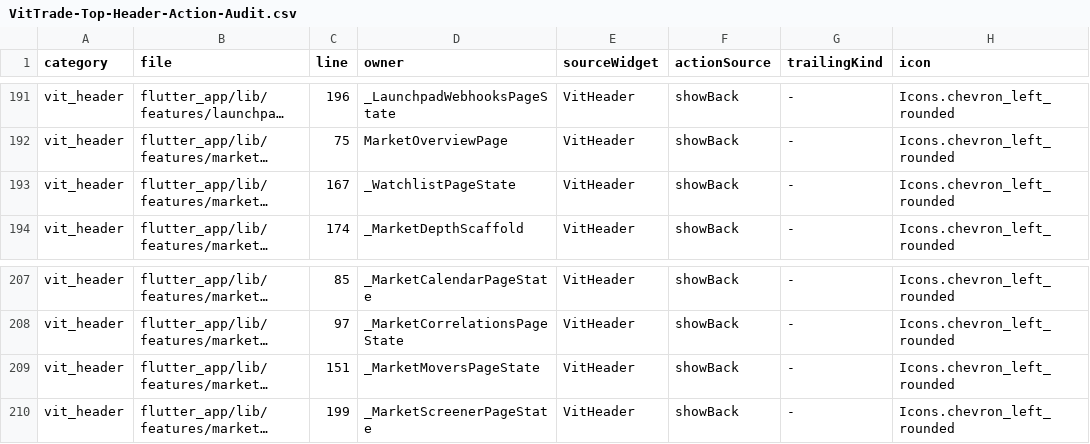
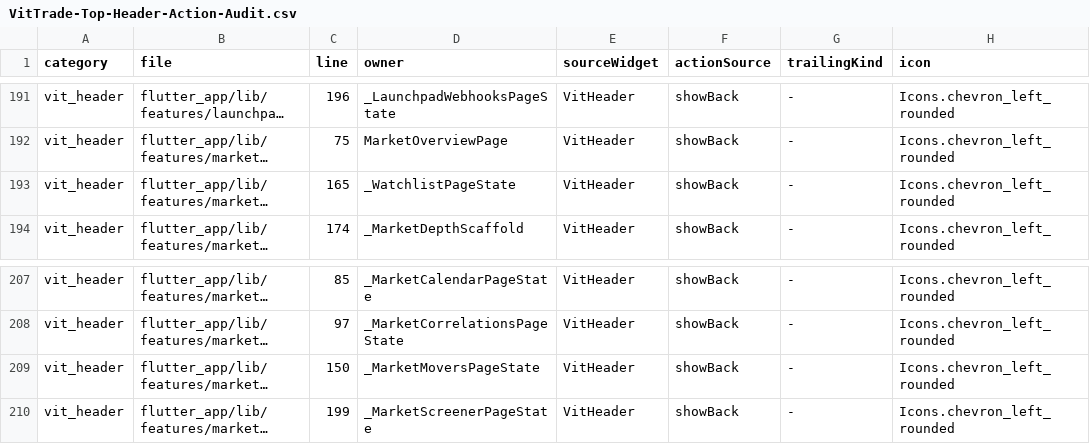
Before and after one commit to LonelyTraderBay/Tao-app-trad-figma-sang-fultter-bang-ui-ux-pro-max-truc-tiep-tu-code, a CSV file: docs/02_FLUTTER_MIGRATION/audits/VitTrade-Top-Header-Action-Audit.csv, drawn as a sheet; only a part is shown, gaps mark what is left out; long unchanged cells end in …; the diff names each change by its address in the sheet, - before the commit and + after, or states it on an @@ line.

```diff
--- a/docs/02_FLUTTER_MIGRATION/audits/VitTrade-Top-Header-Action-Audit.csv
+++ b/docs/02_FLUTTER_MIGRATION/audits/VitTrade-Top-Header-Action-Audit.csv
-C193 (line): 167
+C193 (line): 165
-C209 (line): 151
+C209 (line): 150
```
Also changed, not shown: 1 other file.
